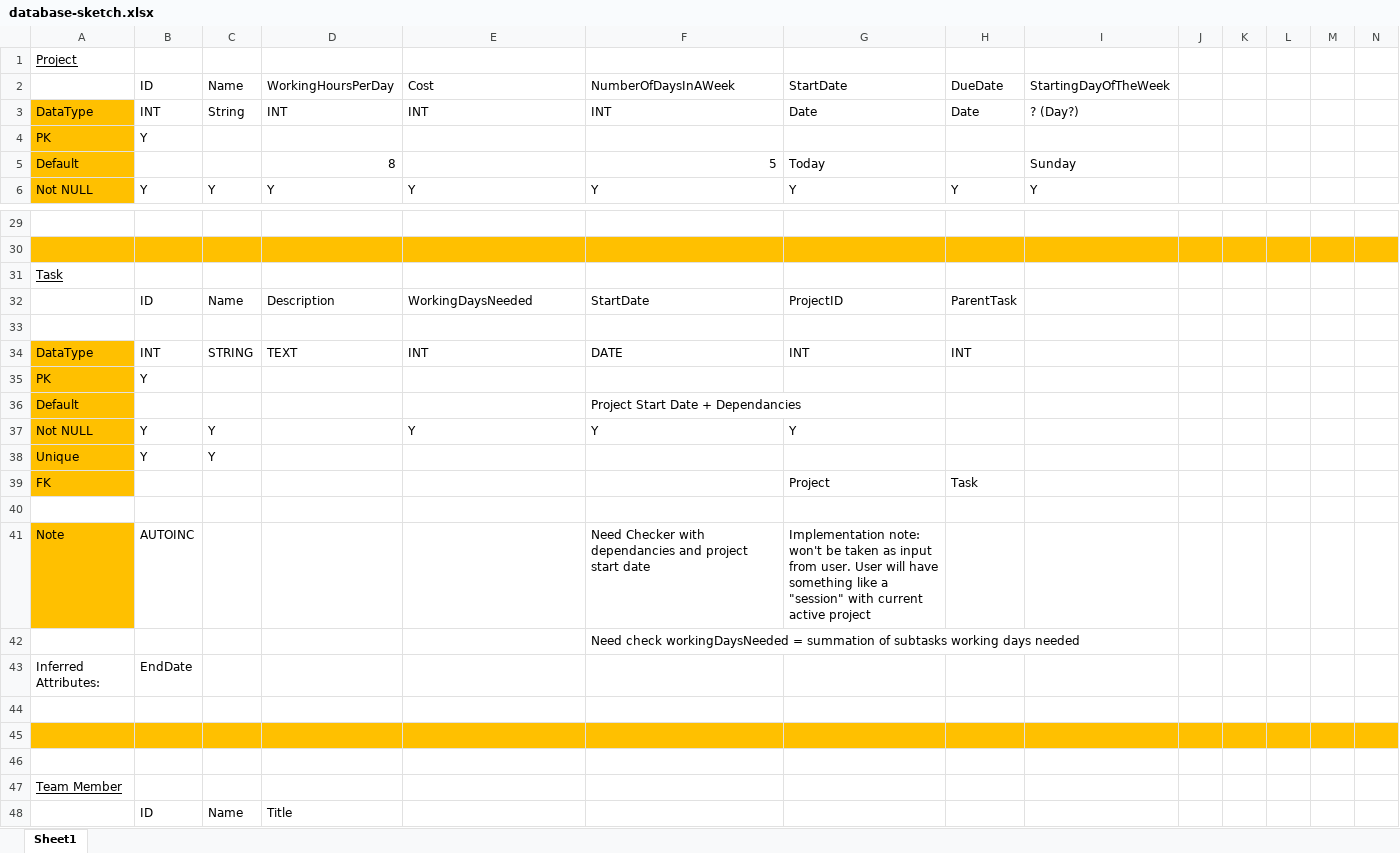
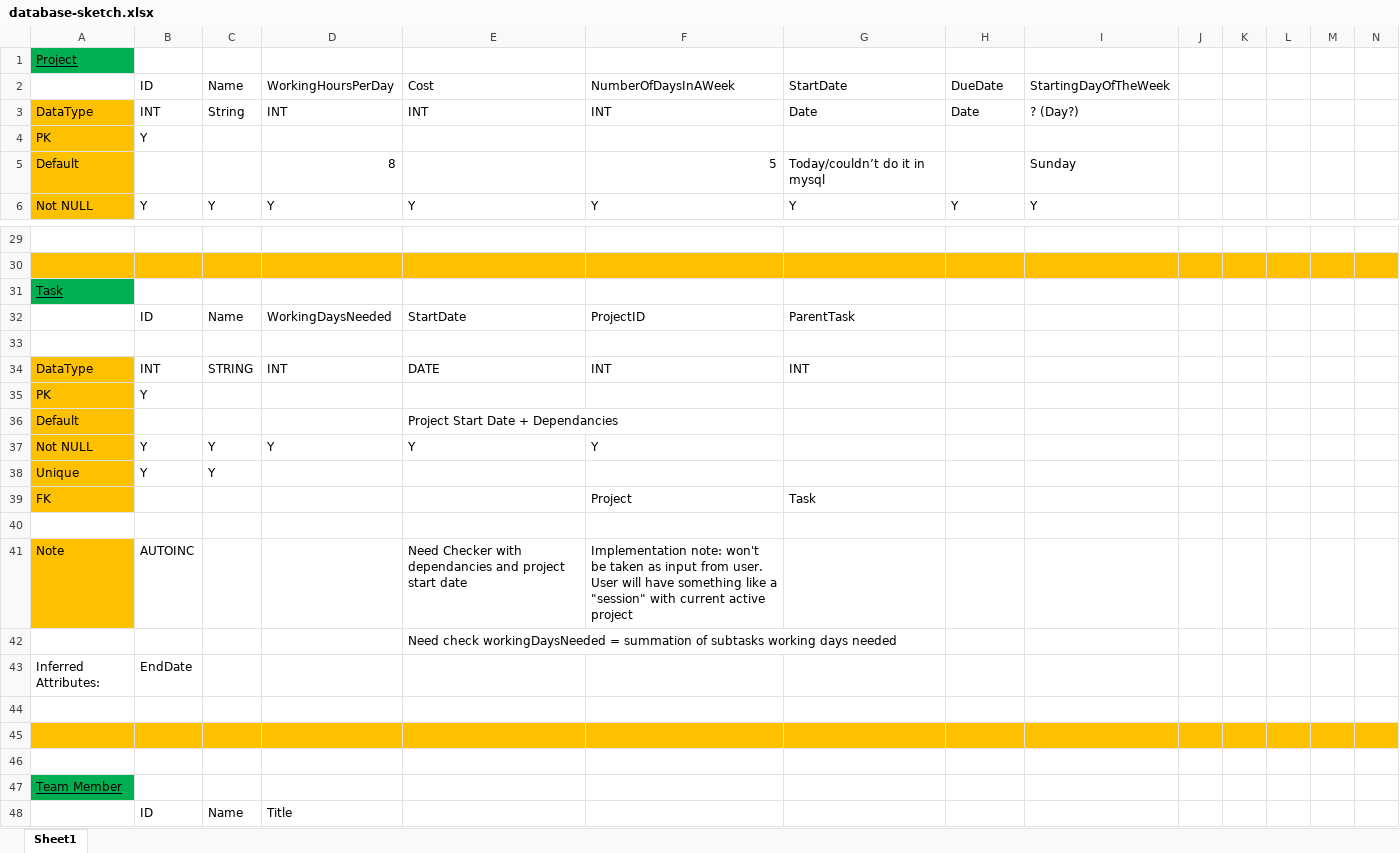
Before and after one commit to MostafaOmar98/project-manager, an Excel workbook: design-requirements-text/database-sketch.xlsx, sheet Sheet1, drawn as a sheet; only a part is shown, gaps mark what is left out; values as stored, in another font and other column widths than the file's, no borders; removed rows and columns are numbered as before the commit, all else as after; rows hold the shown columns only; the diff covers the shown part only; the diff names each change by its address in the sheet, - before the commit and + after, or states it on an @@ line.

Commit message:
added sql queries for creating tables, changes in database design

```diff
--- a/design-requirements-text/database-sketch.xlsx (sheet Sheet1)
+++ b/design-requirements-text/database-sketch.xlsx (sheet Sheet1)
-A1 fill: none
+A1 fill: #00B050
-G5: Today
+G5: Today/couldn’t do it in mysql
-A31 fill: none
+A31 fill: #00B050
-row 32:  | ID | Name | Description | WorkingDaysNeeded | StartDate | ProjectID | ParentTask
+row 32:  | ID | Name | WorkingDaysNeeded | StartDate | ProjectID | ParentTask
-D34: TEXT
+D34: INT
-E34: INT
+E34: DATE
-F34: DATE
+F34: INT
-H34: INT
+H34: (empty)
-E36: (empty)
+E36: Project Start Date + Dependancies
-F36: Project Start Date + Dependancies
+F36: (empty)
-D37: (empty)
+D37: Y
-G37: Y
+G37: (empty)
-row 39: FK |  |  |  |  |  | Project | Task
+row 39: FK |  |  |  |  | Project | Task
-E41: (empty)
+E41: Need Checker with dependancies and project start date
-F41: Need Checker with dependancies and project start date
+F41: Implementation note: won't be taken as input from user. User will have something like a "session" with current active project
-G41: Implementation note: won't be taken as input from user. User will have something like a "session" with current active project
+G41: (empty)
-row 42:  |  |  |  |  | Need check workingDaysNeeded = summation of subtasks working days needed
+row 42:  |  |  |  | Need check workingDaysNeeded = summation of subtasks working days needed
-A47 fill: none
+A47 fill: #00B050
```
Also changed, not shown: 2 edited cells and cell formats elsewhere in this sheet, 7 other files.
